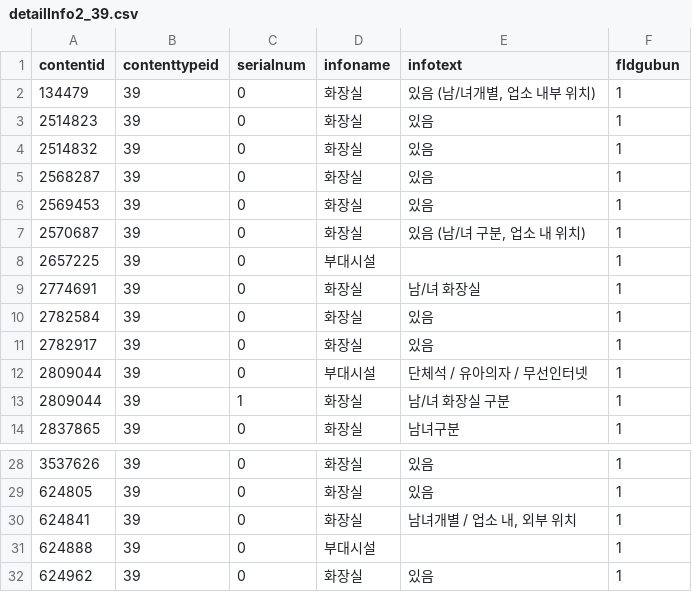
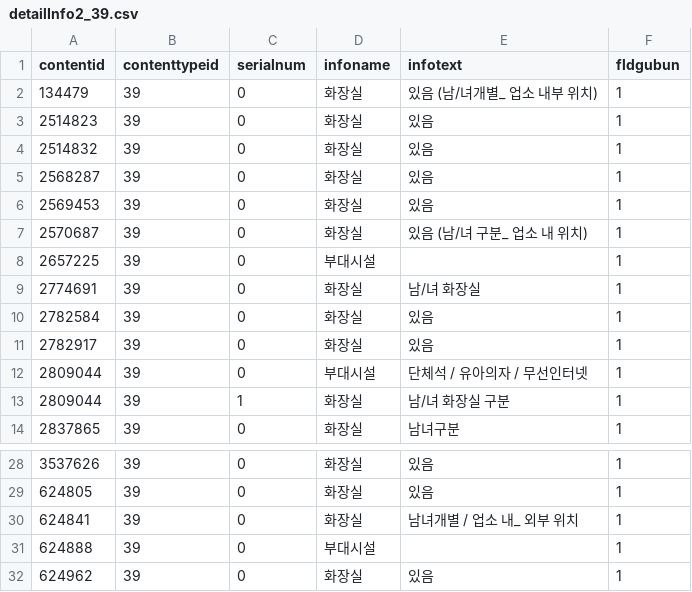
Before and after one commit to OngTK/RootLab, a CSV file: src/main/resources/csv/251012/detailInfo2_39.csv, drawn as a sheet; only a part is shown, gaps mark what is left out.

```diff
--- a/src/main/resources/csv/251012/detailInfo2_39.csv
+++ b/src/main/resources/csv/251012/detailInfo2_39.csv
@@ -1,3 +1,3 @@
 contentid,contenttypeid,serialnum,infoname,infotext,fldgubun
-134479,39,0,화장실,"있음 (남/녀개별, 업소 내부 위치)",1
+134479,39,0,화장실,있음 (남/녀개별_ 업소 내부 위치),1
 2514823,39,0,화장실,있음,1
@@ -6,3 +6,3 @@
 2569453,39,0,화장실,있음,1
-2570687,39,0,화장실,"있음 (남/녀 구분, 업소 내 위치)",1
+2570687,39,0,화장실,있음 (남/녀 구분_ 업소 내 위치),1
 2657225,39,0,부대시설,,1
@@ -29,3 +29,3 @@
 624805,39,0,화장실,있음,1
-624841,39,0,화장실,"남녀개별 / 업소 내, 외부 위치",1
+624841,39,0,화장실,남녀개별 / 업소 내_ 외부 위치,1
 624888,39,0,부대시설,,1
```
Also changed, not shown: src/main/resources/csv/251012/detailIntro2_12.csv, src/main/resources/csv/251012/detailIntro2_39.csv, 7 other files.
